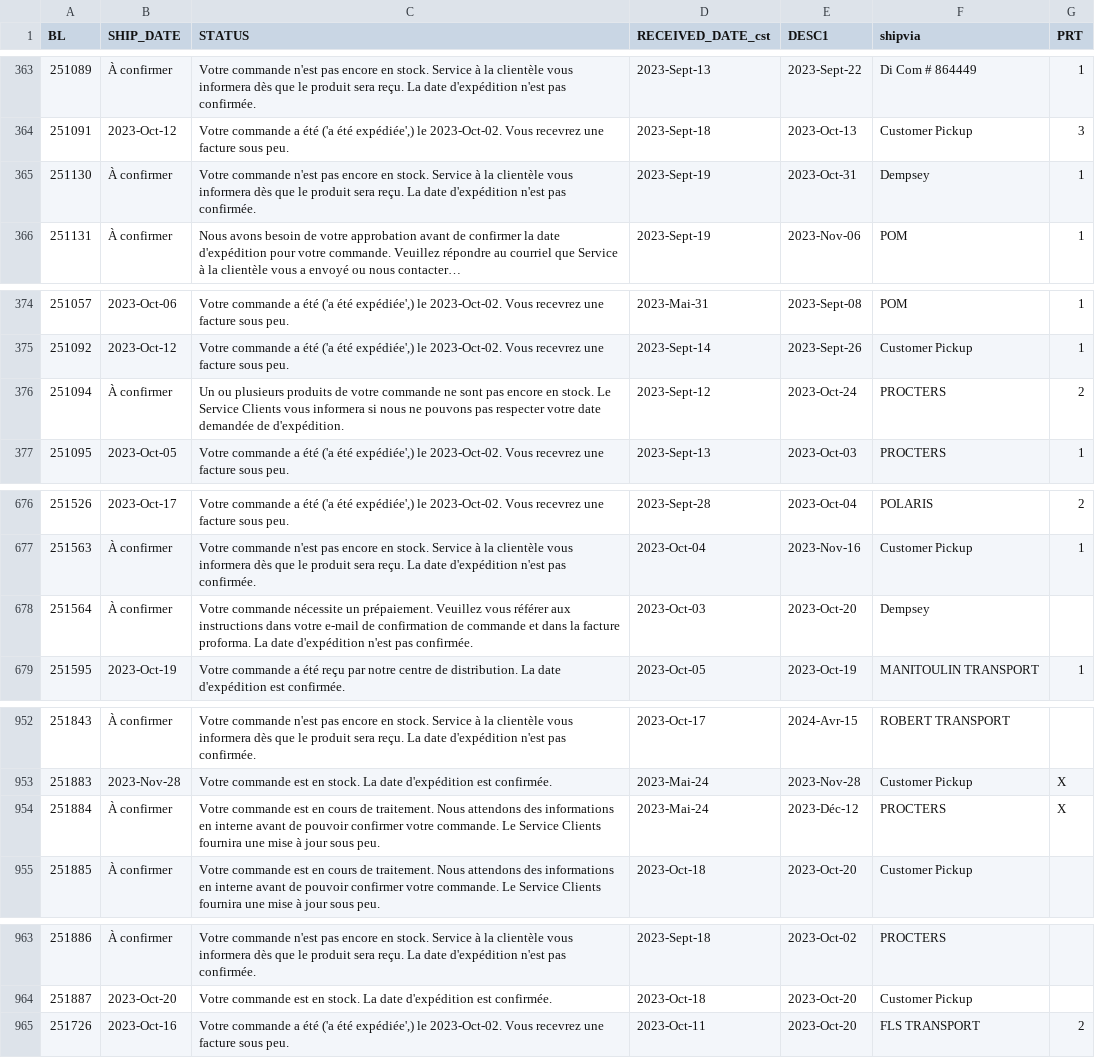
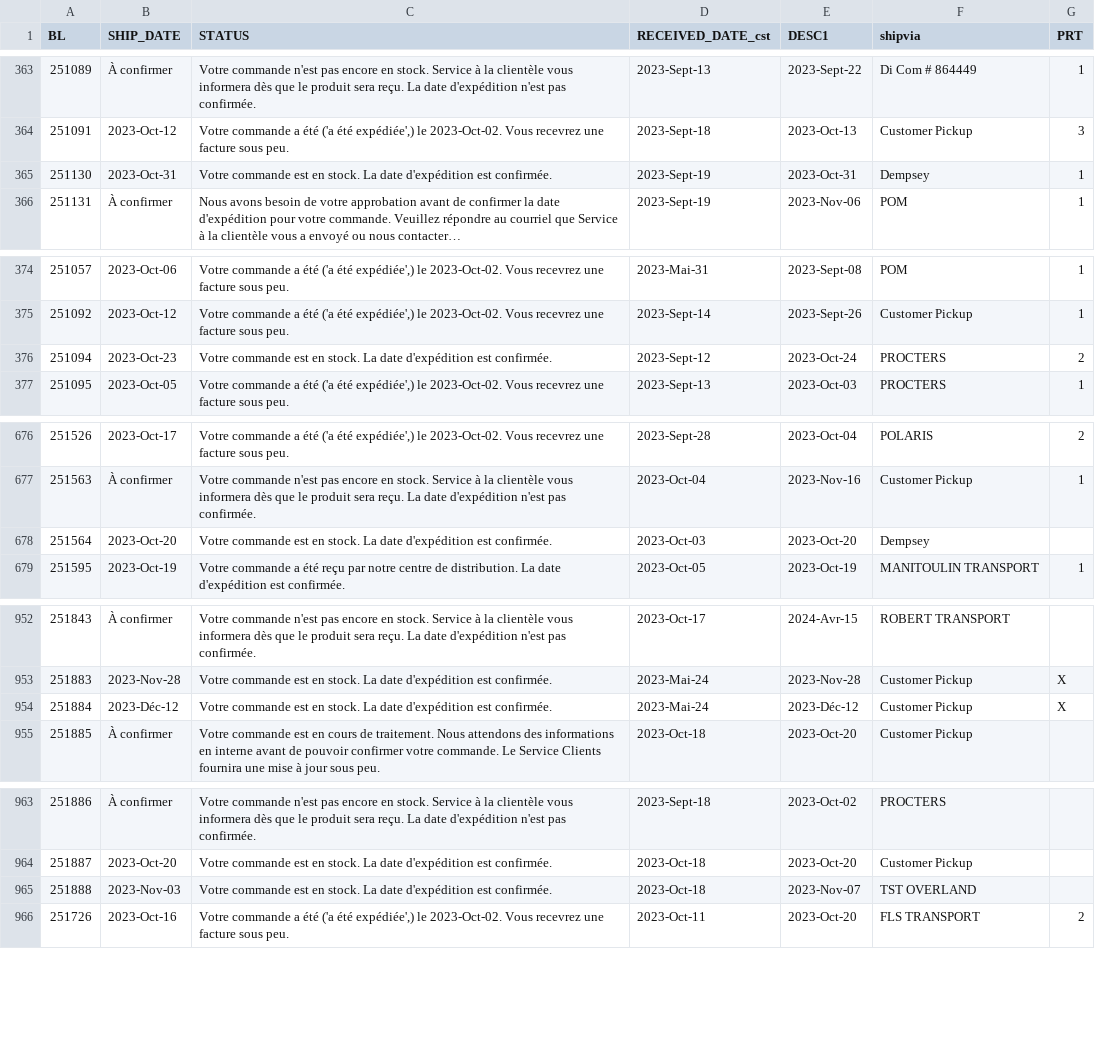
Before and after one commit to dempseysystems/dempseysystems.github.io, a CSV file: ordhfile-french - Dempsey Canada.csv, drawn as a sheet; only a part is shown, gaps mark what is left out; long unchanged cells end in …; the diff covers the shown part only; the diff names each change by its address in the sheet, - before the commit and + after, or states it on an @@ line.

```diff
--- a/ordhfile-french - Dempsey Canada.csv
+++ b/ordhfile-french - Dempsey Canada.csv
-B365 (SHIP_DATE): À confirmer
+B365 (SHIP_DATE): 2023-Oct-31
-C365 (STATUS): Votre commande n'est pas encore en stock. Service à la clientèle vous informera dès que le produit sera reçu. La date d'expédition n'est pas confirmée.
+C365 (STATUS): Votre commande est en stock. La date d'expédition est confirmée.
-B376 (SHIP_DATE): À confirmer
+B376 (SHIP_DATE): 2023-Oct-23
-C376 (STATUS): Un ou plusieurs produits de votre commande ne sont pas encore en stock. Le Service Clients vous informera si nous ne pouvons pas respecter votre date demandée de d'expédition.
+C376 (STATUS): Votre commande est en stock. La date d'expédition est confirmée.
-B678 (SHIP_DATE): À confirmer
+B678 (SHIP_DATE): 2023-Oct-20
-C678 (STATUS): Votre commande nécessite un prépaiement. Veuillez vous référer aux instructions dans votre e-mail de confirmation de commande et dans la facture proforma. La date d'expédition n'est pas confirmée.
+C678 (STATUS): Votre commande est en stock. La date d'expédition est confirmée.
-B954 (SHIP_DATE): À confirmer
+B954 (SHIP_DATE): 2023-Déc-12
-C954 (STATUS): …est en cours de traitement. Nous attendons des informations en interne avant de pouvoir confirmer votre commande. Le Service Clients fournira une mise à jour sous peu.
+C954 (STATUS): …est en stock. La date d'expédition est confirmée.
-F954 (shipvia): PROCTERS
+F954 (shipvia): Customer Pickup
+row 965: 251888 | 2023-Nov-03 | Votre commande est en stock. La date d'expédition est confirmée. | 2023-Oct-18 | 2023-Nov-07 | TST OVERLAND
```
Also changed, not shown: 10 edited cells elsewhere in this file, ordhfile - Dempsey Canada.csv, shipments-french - Dempsey US.csv, 14 other files.
